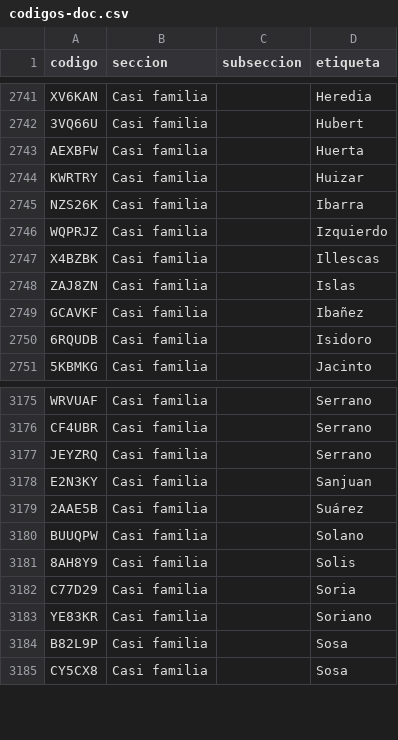
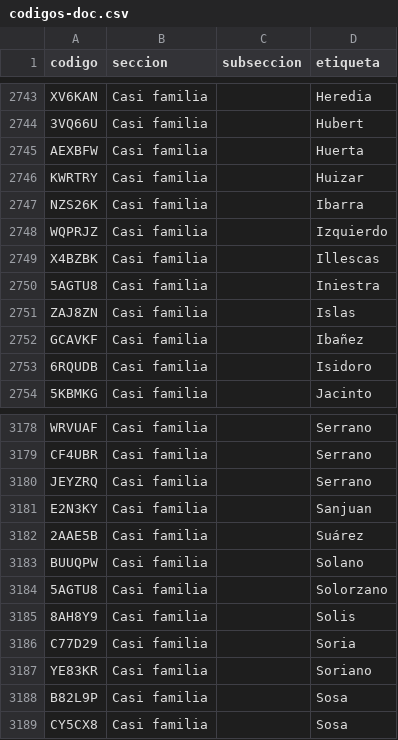
Before and after one commit to jaguarOR/espacio-unam-codigos, a CSV file: datos/codigos-doc.csv, drawn as a sheet; only a part is shown, gaps mark what is left out; the diff covers the shown part only; the diff names each change by its address in the sheet, - before the commit and + after, or states it on an @@ line.

```diff
--- a/datos/codigos-doc.csv
+++ b/datos/codigos-doc.csv
+row 2750: 5AGTU8 | Casi familia |  | Iniestra
+row 3184: 5AGTU8 | Casi familia |  | Solorzano
```
Also changed, not shown: 5 added rows elsewhere in this file, 6 other files.
